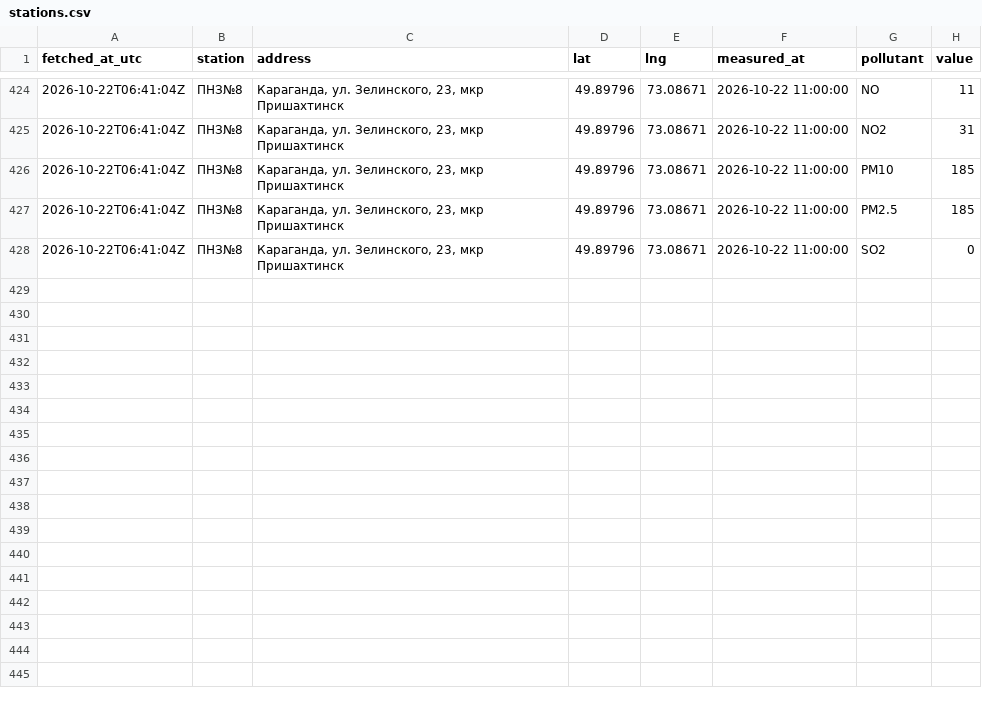
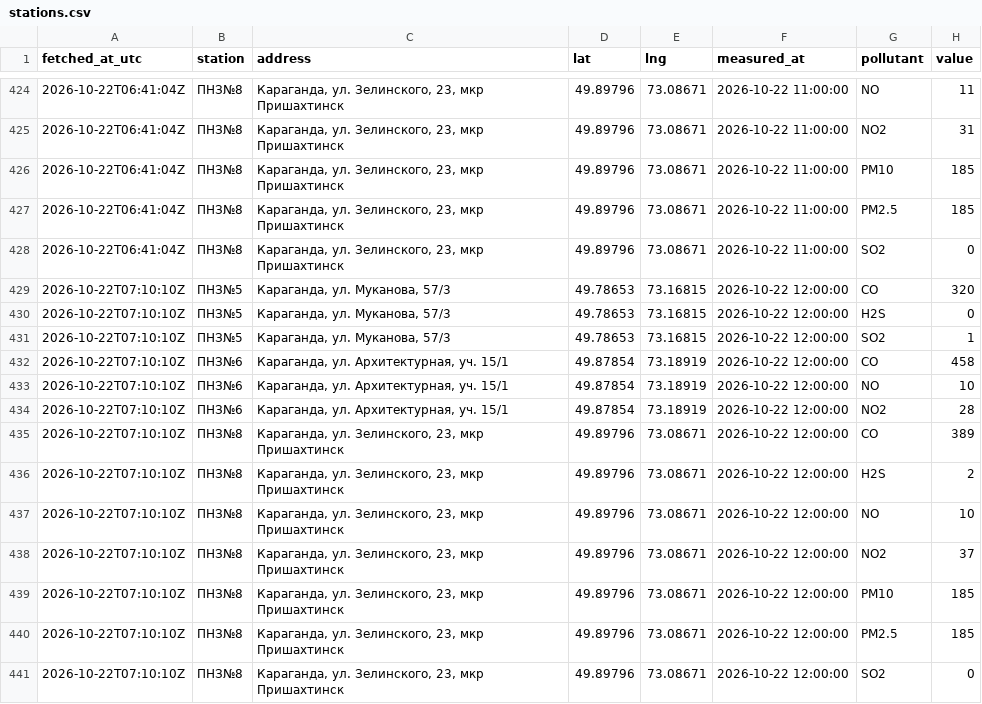
Before and after one commit to SanDav2011/atyrau-air, a CSV file: data/karaganda/stations.csv, drawn as a sheet; only a part is shown, gaps mark what is left out.

```diff
--- a/data/karaganda/stations.csv
+++ b/data/karaganda/stations.csv
@@ -428 +428,14 @@
 2026-10-22T06:41:04Z,ПНЗ№8,"Караганда, ул. Зелинского, 23, мкр Пришахтинск",49.89796,73.08671,2026-10-22 11:00:00,SO2,0
+2026-10-22T07:10:10Z,ПНЗ№5,"Караганда, ул. Муканова, 57/3",49.78653,73.16815,2026-10-22 12:00:00,CO,320
+2026-10-22T07:10:10Z,ПНЗ№5,"Караганда, ул. Муканова, 57/3",49.78653,73.16815,2026-10-22 12:00:00,H2S,0
+2026-10-22T07:10:10Z,ПНЗ№5,"Караганда, ул. Муканова, 57/3",49.78653,73.16815,2026-10-22 12:00:00,SO2,1
+2026-10-22T07:10:10Z,ПНЗ№6,"Караганда, ул. Архитектурная, уч. 15/1",49.87854,73.18919,2026-10-22 12:00:00,CO,458
+2026-10-22T07:10:10Z,ПНЗ№6,"Караганда, ул. Архитектурная, уч. 15/1",49.87854,73.18919,2026-10-22 12:00:00,NO,10
+2026-10-22T07:10:10Z,ПНЗ№6,"Караганда, ул. Архитектурная, уч. 15/1",49.87854,73.18919,2026-10-22 12:00:00,NO2,28
+2026-10-22T07:10:10Z,ПНЗ№8,"Караганда, ул. Зелинского, 23, мкр Пришахтинск",49.89796,73.08671,2026-10-22 12:00:00,CO,389
+2026-10-22T07:10:10Z,ПНЗ№8,"Караганда, ул. Зелинского, 23, мкр Пришахтинск",49.89796,73.08671,2026-10-22 12:00:00,H2S,2
+2026-10-22T07:10:10Z,ПНЗ№8,"Караганда, ул. Зелинского, 23, мкр Пришахтинск",49.89796,73.08671,2026-10-22 12:00:00,NO,10
+2026-10-22T07:10:10Z,ПНЗ№8,"Караганда, ул. Зелинского, 23, мкр Пришахтинск",49.89796,73.08671,2026-10-22 12:00:00,NO2,37
+2026-10-22T07:10:10Z,ПНЗ№8,"Караганда, ул. Зелинского, 23, мкр Пришахтинск",49.89796,73.08671,2026-10-22 12:00:00,PM10,185
+2026-10-22T07:10:10Z,ПНЗ№8,"Караганда, ул. Зелинского, 23, мкр Пришахтинск",49.89796,73.08671,2026-10-22 12:00:00,PM2.5,185
+2026-10-22T07:10:10Z,ПНЗ№8,"Караганда, ул. Зелинского, 23, мкр Пришахтинск",49.89796,73.08671,2026-10-22 12:00:00,SO2,0
```
Also changed, not shown: data/aktobe/stations.csv, data/kokshetau/stations.csv, 38 other files.
